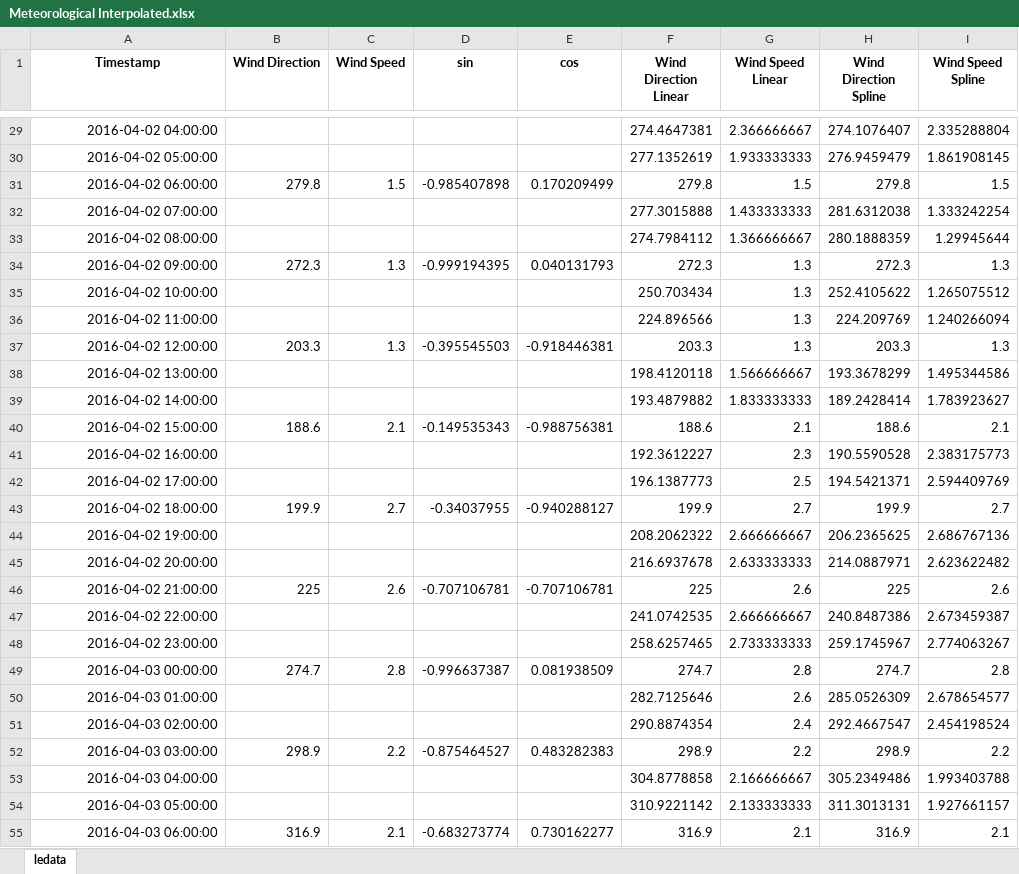
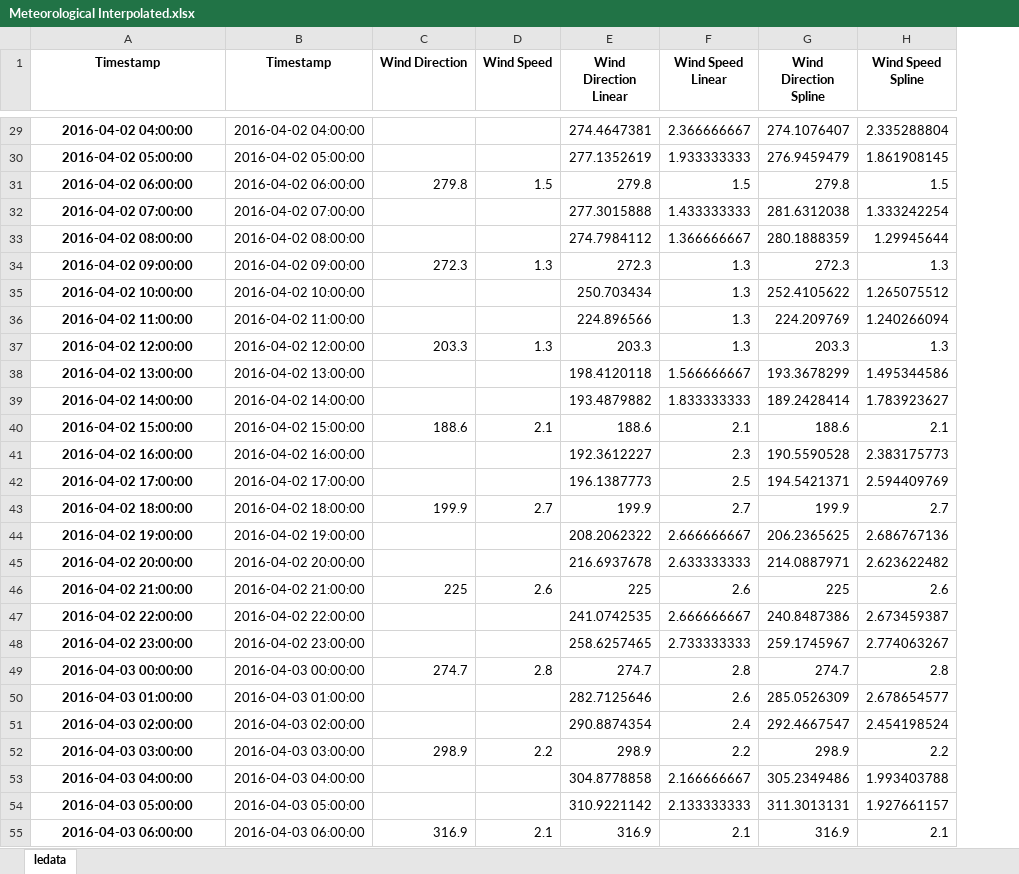
Before and after one commit to Tamrell/Data, an Excel workbook: Final Data/Meteorological Interpolated.xlsx, sheet ledata, drawn as a sheet; only a part is shown, gaps mark what is left out; values as stored, in another font and other column widths than the file's, no borders; removed rows and columns are numbered as before the commit, all else as after; the diff covers the shown part only; the diff names each change by its address in the sheet, - before the commit and + after, or states it on an @@ line.

```diff
--- a/Final Data/Meteorological Interpolated.xlsx (sheet ledata)
+++ b/Final Data/Meteorological Interpolated.xlsx (sheet ledata)
+column B (Timestamp), rows 29-55: 2016-04-02 04:00:00 | 2016-04-02 05:00:00 | 2016-04-02 06:00:00 | 2016-04-02 07:00:00 | 2016-04-02 08:00:00 | 2016-04-02 09:00:00 | 2016-04-02 10:00:00 | 2016-04-02 11:00:00 | 2016-04-02 12:00:00 | 2016-04-02 13:00:00 | 2016-04-02 14:00:00 | 2016-04-02 15:00:00 | 2016-04-02 16:00:00 | 2016-04-02 17:00:00 | 2016-04-02 18:00:00 | 2016-04-02 19:00:00 | 2016-04-02 20:00:00 | 2016-04-02 21:00:00 | 2016-04-02 22:00:00 | 2016-04-02 23:00:00 | 2016-04-03 00:00:00 | 2016-04-03 01:00:00 | 2016-04-03 02:00:00 | 2016-04-03 03:00:00 | 2016-04-03 04:00:00 | 2016-04-03 05:00:00 | 2016-04-03 06:00:00
-column D (sin), rows 31-55: -0.985407898 |  |  | -0.999194395 |  |  | -0.395545503 |  |  | -0.149535343 |  |  | -0.34037955 |  |  | -0.707106781 |  |  | -0.996637387 |  |  | -0.875464527 |  |  | -0.683273774
-column E (cos), rows 31-55: 0.170209499 |  |  | 0.040131793 |  |  | -0.918446381 |  |  | -0.988756381 |  |  | -0.940288127 |  |  | -0.707106781 |  |  | 0.081938509 |  |  | 0.483282383 |  |  | 0.730162277
@@ A29:A55 bold: off → on, alignment: right → center @@
```
Also changed, not shown: 364 edited cells and cell formats elsewhere in this sheet, 3 other files.
